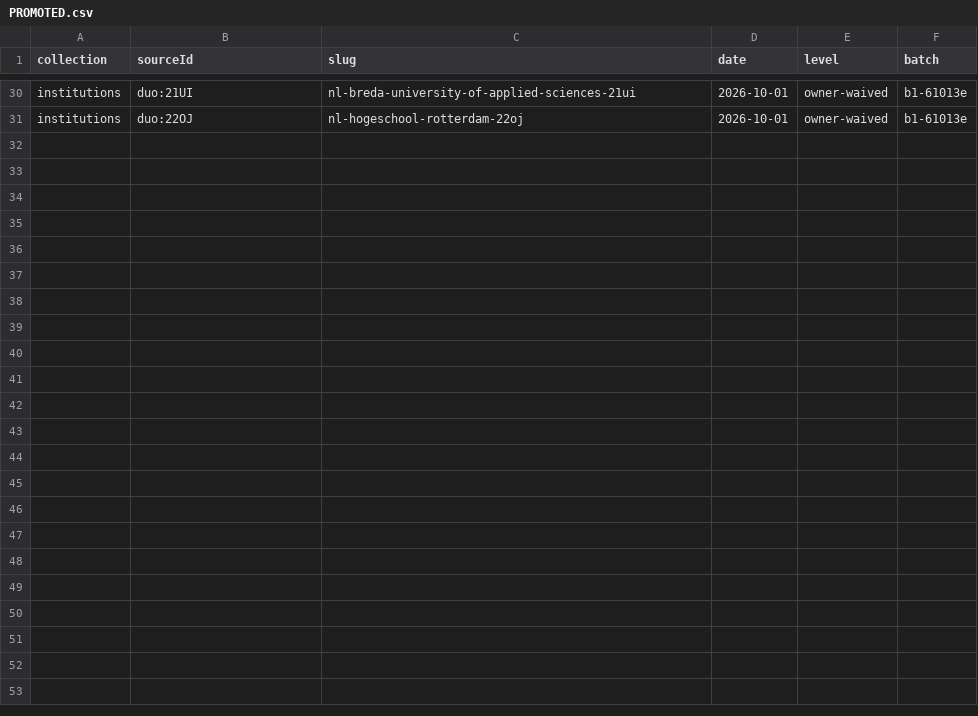
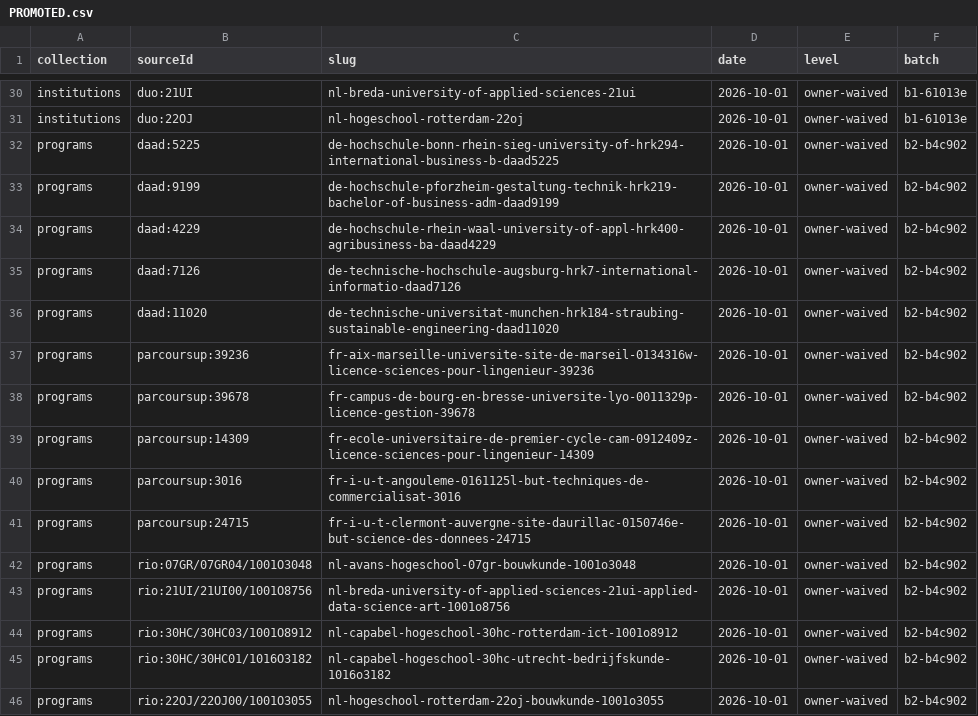
Before and after one commit to negexx/jisr, a CSV file: data-staging/PROMOTED.csv, drawn as a sheet; only a part is shown, gaps mark what is left out; the diff names each change by its address in the sheet, - before the commit and + after, or states it on an @@ line.

```diff
--- a/data-staging/PROMOTED.csv
+++ b/data-staging/PROMOTED.csv
+row 32: programs | daad:5225 | de-hochschule-bonn-rhein-sieg-university-of-hrk294-international-business-b-daad5225 | 2026-10-01 | owner-waived | b2-b4c902
+row 33: programs | daad:9199 | de-hochschule-pforzheim-gestaltung-technik-hrk219-bachelor-of-business-adm-daad9199 | 2026-10-01 | owner-waived | b2-b4c902
+row 34: programs | daad:4229 | de-hochschule-rhein-waal-university-of-appl-hrk400-agribusiness-ba-daad4229 | 2026-10-01 | owner-waived | b2-b4c902
+row 35: programs | daad:7126 | de-technische-hochschule-augsburg-hrk7-international-informatio-daad7126 | 2026-10-01 | owner-waived | b2-b4c902
+row 36: programs | daad:11020 | de-technische-universitat-munchen-hrk184-straubing-sustainable-engineering-daad11020 | 2026-10-01 | owner-waived | b2-b4c902
+row 37: programs | parcoursup:39236 | fr-aix-marseille-universite-site-de-marseil-0134316w-licence-sciences-pour-lingenieur-39236 | 2026-10-01 | owner-waived | b2-b4c902
+row 38: programs | parcoursup:39678 | fr-campus-de-bourg-en-bresse-universite-lyo-0011329p-licence-gestion-39678 | 2026-10-01 | owner-waived | b2-b4c902
+row 39: programs | parcoursup:14309 | fr-ecole-universitaire-de-premier-cycle-cam-0912409z-licence-sciences-pour-lingenieur-14309 | 2026-10-01 | owner-waived | b2-b4c902
+row 40: programs | parcoursup:3016 | fr-i-u-t-angouleme-0161125l-but-techniques-de-commercialisat-3016 | 2026-10-01 | owner-waived | b2-b4c902
+row 41: programs | parcoursup:24715 | fr-i-u-t-clermont-auvergne-site-daurillac-0150746e-but-science-des-donnees-24715 | 2026-10-01 | owner-waived | b2-b4c902
+row 42: programs | rio:07GR/07GR04/1001O3048 | nl-avans-hogeschool-07gr-bouwkunde-1001o3048 | 2026-10-01 | owner-waived | b2-b4c902
+row 43: programs | rio:21UI/21UI00/1001O8756 | nl-breda-university-of-applied-sciences-21ui-applied-data-science-art-1001o8756 | 2026-10-01 | owner-waived | b2-b4c902
+row 44: programs | rio:30HC/30HC03/1001O8912 | nl-capabel-hogeschool-30hc-rotterdam-ict-1001o8912 | 2026-10-01 | owner-waived | b2-b4c902
+row 45: programs | rio:30HC/30HC01/1016O3182 | nl-capabel-hogeschool-30hc-utrecht-bedrijfskunde-1016o3182 | 2026-10-01 | owner-waived | b2-b4c902
+row 46: programs | rio:22OJ/22OJ00/1001O3055 | nl-hogeschool-rotterdam-22oj-bouwkunde-1001o3055 | 2026-10-01 | owner-waived | b2-b4c902
```
Also changed, not shown: data-staging/AUDIT.csv, 22 other files.
